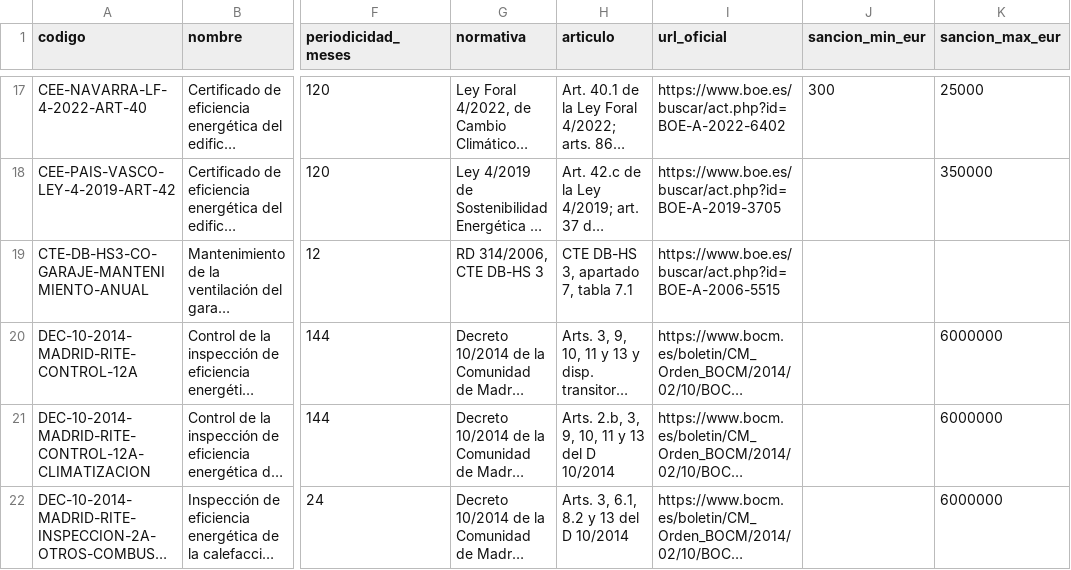
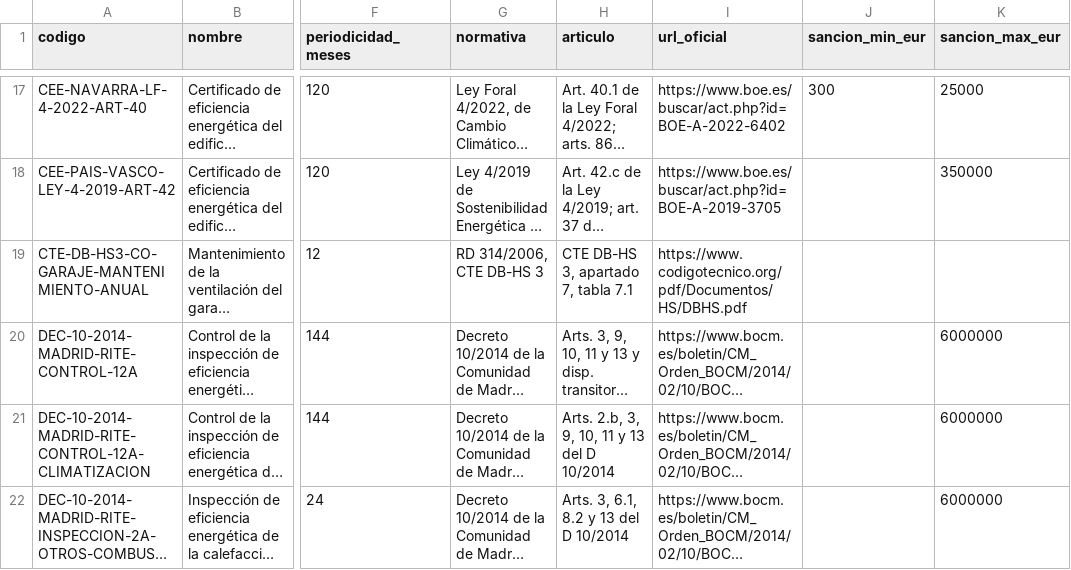
Before and after one commit to ekiste83/normativas-abiertas, a CSV file: normativas.csv, drawn as a sheet; only a part is shown, gaps mark what is left out; long unchanged cells end in …; the diff covers the shown part only; the diff names each change by its address in the sheet, - before the commit and + after, or states it on an @@ line.

```diff
--- a/normativas.csv
+++ b/normativas.csv
-I19 (url_oficial): https://www.boe.es/buscar/act.php?id=BOE-A-2006-5515
+I19 (url_oficial): https://www.codigotecnico.org/pdf/Documentos/HS/DBHS.pdf
```
Also changed, not shown: 9 added rows and 18 edited cells elsewhere in this file, 2 other files.
